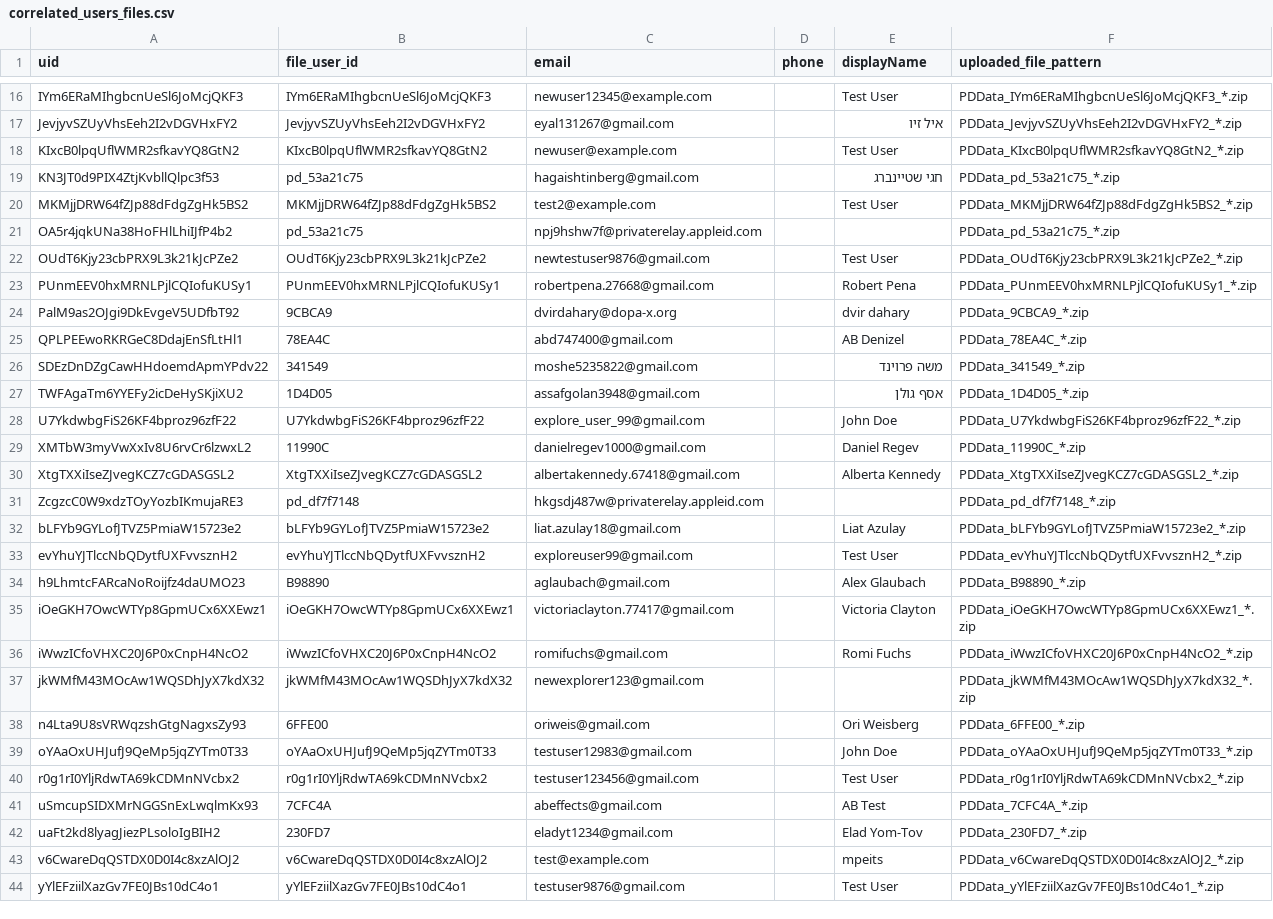
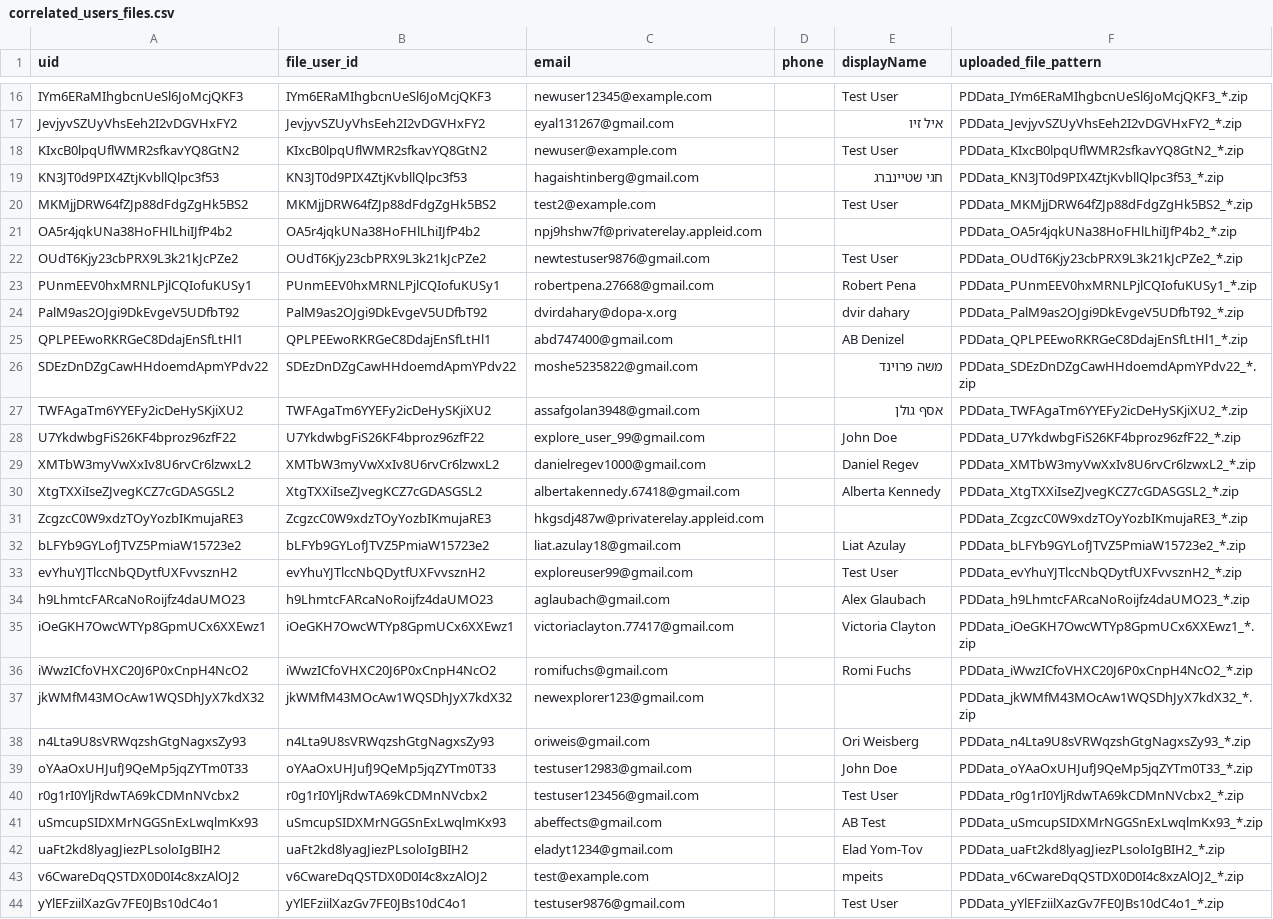
Before and after one commit to dopax35/dopax-mobile, a CSV file: correlated_users_files.csv, drawn as a sheet; only a part is shown, gaps mark what is left out; the diff covers the shown part only.

Commit message:
feat(admin): display actual user names as primary participant identifier and integrate Google Drive file loads

```diff
--- a/correlated_users_files.csv
+++ b/correlated_users_files.csv
@@ -18,18 +18,18 @@ JevjyvSZUyVhsEeh2I2vDGVHxFY2,JevjyvSZUyVhsEeh2I2vDGVHxFY2,eyal131267@gmail.com,,
 KIxcB0lpqUflWMR2sfkavYQ8GtN2,KIxcB0lpqUflWMR2sfkavYQ8GtN2,newuser@example.com,,Test User,PDData_KIxcB0lpqUflWMR2sfkavYQ8GtN2_*.zip
-KN3JT0d9PIX4ZtjKvbllQlpc3f53,pd_53a21c75,hagaishtinberg@gmail.com,,חגי שטיינברג,PDData_pd_53a21c75_*.zip
+KN3JT0d9PIX4ZtjKvbllQlpc3f53,KN3JT0d9PIX4ZtjKvbllQlpc3f53,hagaishtinberg@gmail.com,,חגי שטיינברג,PDData_KN3JT0d9PIX4ZtjKvbllQlpc3f53_*.zip
 MKMjjDRW64fZJp88dFdgZgHk5BS2,MKMjjDRW64fZJp88dFdgZgHk5BS2,test2@example.com,,Test User,PDData_MKMjjDRW64fZJp88dFdgZgHk5BS2_*.zip
-OA5r4jqkUNa38HoFHlLhiIJfP4b2,pd_53a21c75,npj9hshw7f@privaterelay.appleid.com,,,PDData_pd_53a21c75_*.zip
+OA5r4jqkUNa38HoFHlLhiIJfP4b2,OA5r4jqkUNa38HoFHlLhiIJfP4b2,npj9hshw7f@privaterelay.appleid.com,,,PDData_OA5r4jqkUNa38HoFHlLhiIJfP4b2_*.zip
 OUdT6Kjy23cbPRX9L3k21kJcPZe2,OUdT6Kjy23cbPRX9L3k21kJcPZe2,newtestuser9876@gmail.com,,Test User,PDData_OUdT6Kjy23cbPRX9L3k21kJcPZe2_*.zip
 PUnmEEV0hxMRNLPjlCQIofuKUSy1,PUnmEEV0hxMRNLPjlCQIofuKUSy1,robertpena.27668@gmail.com,,Robert Pena,PDData_PUnmEEV0hxMRNLPjlCQIofuKUSy1_*.zip
-PalM9as2OJgi9DkEvgeV5UDfbT92,9CBCA9,dvirdahary@dopa-x.org,,dvir dahary,PDData_9CBCA9_*.zip
-QPLPEEwoRKRGeC8DdajEnSfLtHl1,78EA4C,abd747400@gmail.com,,AB Denizel,PDData_78EA4C_*.zip
-SDEzDnDZgCawHHdoemdApmYPdv22,341549,moshe5235822@gmail.com,,משה פרוינד,PDData_341549_*.zip
-TWFAgaTm6YYEFy2icDeHySKjiXU2,1D4D05,assafgolan3948@gmail.com,,אסף גולן,PDData_1D4D05_*.zip
+PalM9as2OJgi9DkEvgeV5UDfbT92,PalM9as2OJgi9DkEvgeV5UDfbT92,dvirdahary@dopa-x.org,,dvir dahary,PDData_PalM9as2OJgi9DkEvgeV5UDfbT92_*.zip
+QPLPEEwoRKRGeC8DdajEnSfLtHl1,QPLPEEwoRKRGeC8DdajEnSfLtHl1,abd747400@gmail.com,,AB Denizel,PDData_QPLPEEwoRKRGeC8DdajEnSfLtHl1_*.zip
+SDEzDnDZgCawHHdoemdApmYPdv22,SDEzDnDZgCawHHdoemdApmYPdv22,moshe5235822@gmail.com,,משה פרוינד,PDData_SDEzDnDZgCawHHdoemdApmYPdv22_*.zip
+TWFAgaTm6YYEFy2icDeHySKjiXU2,TWFAgaTm6YYEFy2icDeHySKjiXU2,assafgolan3948@gmail.com,,אסף גולן,PDData_TWFAgaTm6YYEFy2icDeHySKjiXU2_*.zip
 U7YkdwbgFiS26KF4bproz96zfF22,U7YkdwbgFiS26KF4bproz96zfF22,explore_user_99@gmail.com,,John Doe,PDData_U7YkdwbgFiS26KF4bproz96zfF22_*.zip
-XMTbW3myVwXxIv8U6rvCr6lzwxL2,11990C,danielregev1000@gmail.com,,Daniel Regev,PDData_11990C_*.zip
+XMTbW3myVwXxIv8U6rvCr6lzwxL2,XMTbW3myVwXxIv8U6rvCr6lzwxL2,danielregev1000@gmail.com,,Daniel Regev,PDData_XMTbW3myVwXxIv8U6rvCr6lzwxL2_*.zip
 XtgTXXiIseZJvegKCZ7cGDASGSL2,XtgTXXiIseZJvegKCZ7cGDASGSL2,albertakennedy.67418@gmail.com,,Alberta Kennedy,PDData_XtgTXXiIseZJvegKCZ7cGDASGSL2_*.zip
-ZcgzcC0W9xdzTOyYozbIKmujaRE3,pd_df7f7148,hkgsdj487w@privaterelay.appleid.com,,,PDData_pd_df7f7148_*.zip
+ZcgzcC0W9xdzTOyYozbIKmujaRE3,ZcgzcC0W9xdzTOyYozbIKmujaRE3,hkgsdj487w@privaterelay.appleid.com,,,PDData_ZcgzcC0W9xdzTOyYozbIKmujaRE3_*.zip
 bLFYb9GYLofJTVZ5PmiaW15723e2,bLFYb9GYLofJTVZ5PmiaW15723e2,liat.azulay18@gmail.com,,Liat Azulay,PDData_bLFYb9GYLofJTVZ5PmiaW15723e2_*.zip
 evYhuYJTlccNbQDytfUXFvvsznH2,evYhuYJTlccNbQDytfUXFvvsznH2,exploreuser99@gmail.com,,Test User,PDData_evYhuYJTlccNbQDytfUXFvvsznH2_*.zip
-h9LhmtcFARcaNoRoijfz4daUMO23,B98890,aglaubach@gmail.com,,Alex Glaubach,PDData_B98890_*.zip
+h9LhmtcFARcaNoRoijfz4daUMO23,h9LhmtcFARcaNoRoijfz4daUMO23,aglaubach@gmail.com,,Alex Glaubach,PDData_h9LhmtcFARcaNoRoijfz4daUMO23_*.zip
 iOeGKH7OwcWTYp8GpmUCx6XXEwz1,iOeGKH7OwcWTYp8GpmUCx6XXEwz1,victoriaclayton.77417@gmail.com,,Victoria Clayton,PDData_iOeGKH7OwcWTYp8GpmUCx6XXEwz1_*.zip
@@ -37,7 +37,7 @@ iWwzICfoVHXC20J6P0xCnpH4NcO2,iWwzICfoVHXC20J6P0xCnpH4NcO2,romifuchs@gmail.com,,R
 jkWMfM43MOcAw1WQSDhJyX7kdX32,jkWMfM43MOcAw1WQSDhJyX7kdX32,newexplorer123@gmail.com,,,PDData_jkWMfM43MOcAw1WQSDhJyX7kdX32_*.zip
-n4Lta9U8sVRWqzshGtgNagxsZy93,6FFE00,oriweis@gmail.com,,Ori Weisberg,PDData_6FFE00_*.zip
+n4Lta9U8sVRWqzshGtgNagxsZy93,n4Lta9U8sVRWqzshGtgNagxsZy93,oriweis@gmail.com,,Ori Weisberg,PDData_n4Lta9U8sVRWqzshGtgNagxsZy93_*.zip
 oYAaOxUHJufJ9QeMp5jqZYTm0T33,oYAaOxUHJufJ9QeMp5jqZYTm0T33,testuser12983@gmail.com,,John Doe,PDData_oYAaOxUHJufJ9QeMp5jqZYTm0T33_*.zip
 r0g1rI0YljRdwTA69kCDMnNVcbx2,r0g1rI0YljRdwTA69kCDMnNVcbx2,testuser123456@gmail.com,,Test User,PDData_r0g1rI0YljRdwTA69kCDMnNVcbx2_*.zip
-uSmcupSIDXMrNGGSnExLwqlmKx93,7CFC4A,abeffects@gmail.com,,AB Test,PDData_7CFC4A_*.zip
-uaFt2kd8lyagJiezPLsoloIgBIH2,230FD7,eladyt1234@gmail.com,,Elad Yom-Tov,PDData_230FD7_*.zip
+uSmcupSIDXMrNGGSnExLwqlmKx93,uSmcupSIDXMrNGGSnExLwqlmKx93,abeffects@gmail.com,,AB Test,PDData_uSmcupSIDXMrNGGSnExLwqlmKx93_*.zip
+uaFt2kd8lyagJiezPLsoloIgBIH2,uaFt2kd8lyagJiezPLsoloIgBIH2,eladyt1234@gmail.com,,Elad Yom-Tov,PDData_uaFt2kd8lyagJiezPLsoloIgBIH2_*.zip
 v6CwareDqQSTDX0D0I4c8xzAlOJ2,v6CwareDqQSTDX0D0I4c8xzAlOJ2,test@example.com,,mpeits,PDData_v6CwareDqQSTDX0D0I4c8xzAlOJ2_*.zip
```
Also changed, not shown: 6 edited cells elsewhere in this file, master_user_progress_review.csv, 4 other files.
